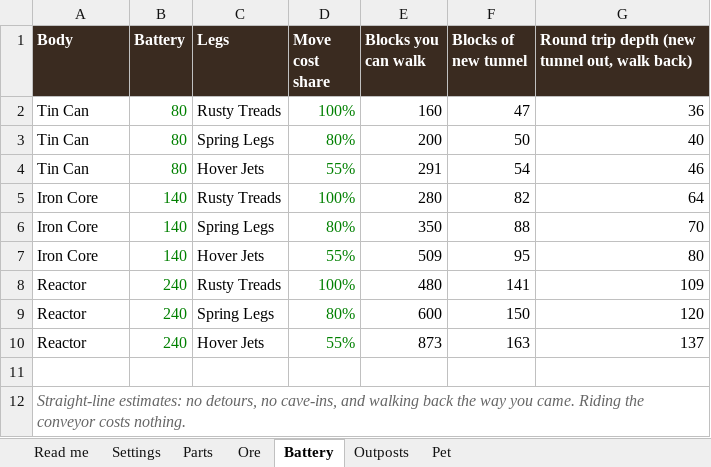
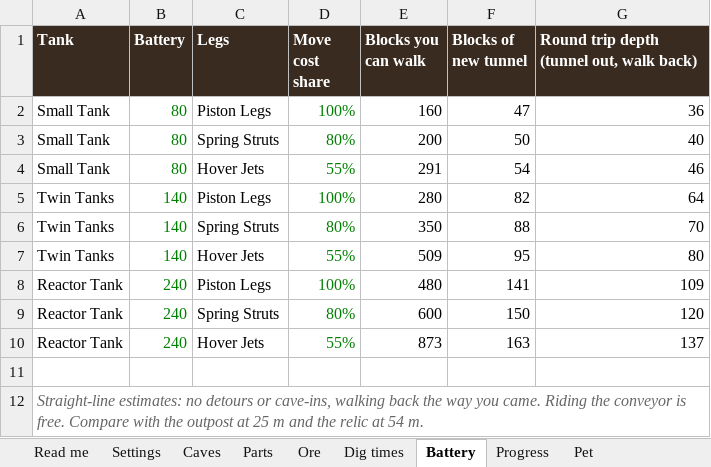
Before and after one commit to BradenLamont/bolt-and-burrow, an Excel workbook: docs/balancing.xlsx, sheet Battery, drawn as a sheet; values as stored, in another font and other column widths than the file's, no borders; the diff names each change by its address in the sheet, - before the commit and + after, or states it on an @@ line.

Commit message:
v0.7
split caves behind doors, no long have to warp between them with buttons

```diff
--- a/docs/balancing.xlsx (sheet Battery)
+++ b/docs/balancing.xlsx (sheet Battery)
-sheet tab: Outposts
+sheet tab: Dig times
+sheet tab: Caves
+sheet tab: Progress
@@ sheet tab order changed: Read me | Settings | Caves | Parts | Ore | Dig times | Battery | Progress | Pet @@
-A1: Body
+A1: Tank
-G1: Round trip depth (new tunnel out, walk back)
+G1: Round trip depth (tunnel out, walk back)
-A2:A4 (Tank): Tin Can
+A2:A4 (Tank): Small Tank
-C2 (Legs): Rusty Treads
+C2 (Legs): Piston Legs
-C3 (Legs): Spring Legs
+C3 (Legs): Spring Struts
-A5:A7 (Tank): Iron Core
+A5:A7 (Tank): Twin Tanks
-C5 (Legs): Rusty Treads
+C5 (Legs): Piston Legs
-C6 (Legs): Spring Legs
+C6 (Legs): Spring Struts
-A8:A10 (Tank): Reactor
+A8:A10 (Tank): Reactor Tank
-C8 (Legs): Rusty Treads
+C8 (Legs): Piston Legs
-C9 (Legs): Spring Legs
+C9 (Legs): Spring Struts
-A12 (Tank): …estimates: no detours, no cave-ins, and walking back the way you came. Riding the conveyor costs nothing.
+A12 (Tank): …estimates: no detours or cave-ins, walking back the way you came. Riding the conveyor is free. Compare with the outpost at 25 m and the relic at 54 m.
```
Also changed, not shown: sheet Dig times, sheet Ore, sheet Settings, sheet Parts, sheet Read me, sheet Pet, formulas that keep their value, 10 other files.
